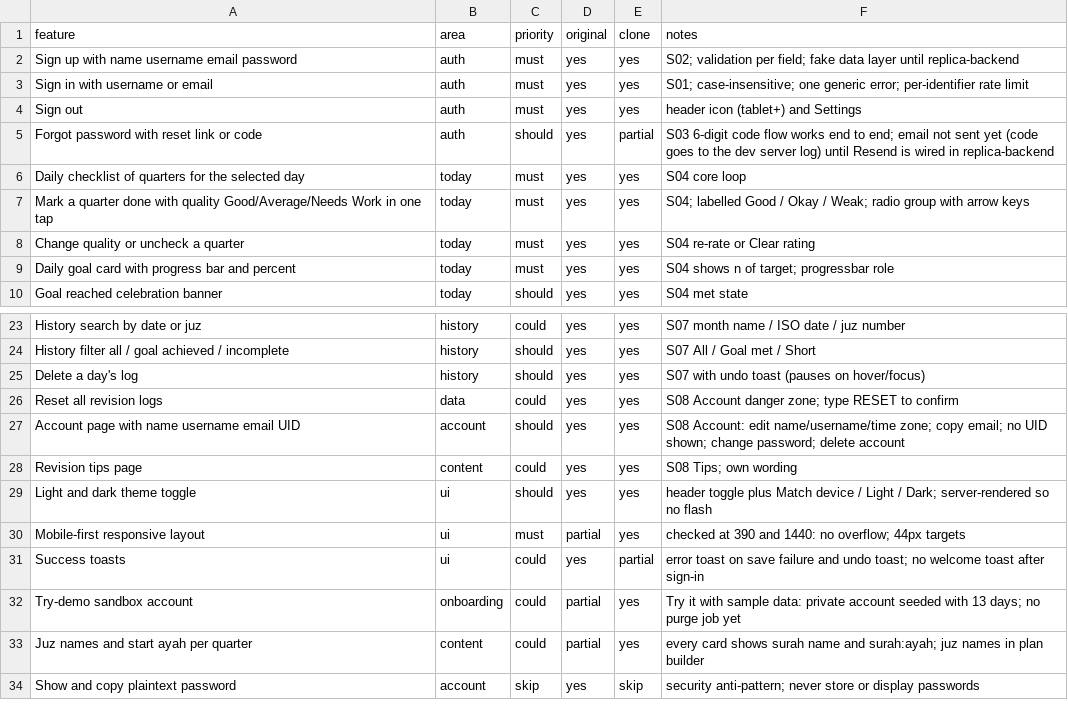
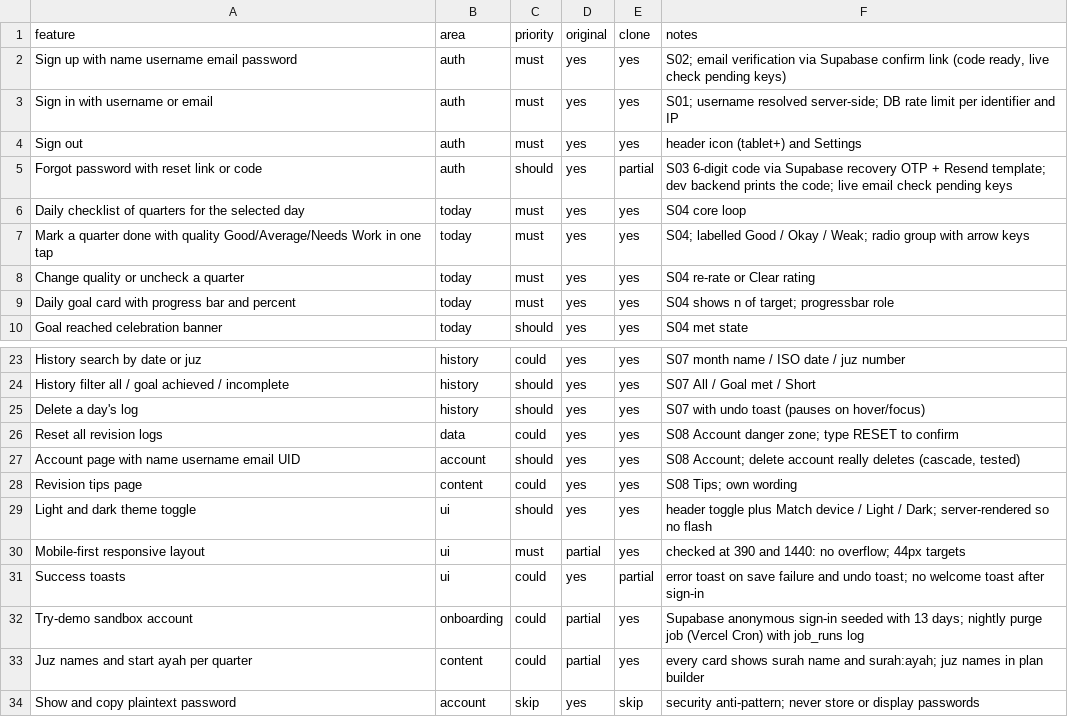
Before and after one commit to erina-digitables/replicaquarandawr, a CSV file: replica/features.csv, drawn as a sheet; only a part is shown, gaps mark what is left out.

```diff
--- a/replica/features.csv
+++ b/replica/features.csv
@@ -1,6 +1,6 @@
 feature,area,priority,original,clone,notes
-Sign up with name username email password,auth,must,yes,yes,S02; validation per field; fake data layer until replica-backend
-Sign in with username or email,auth,must,yes,yes,S01; case-insensitive; one generic error; per-identifier rate limit
+Sign up with name username email password,auth,must,yes,yes,"S02; email verification via Supabase confirm link (code ready, live check pending keys)"
+Sign in with username or email,auth,must,yes,yes,S01; username resolved server-side; DB rate limit per identifier and IP
 Sign out,auth,must,yes,yes,header icon (tablet+) and Settings
-Forgot password with reset link or code,auth,should,yes,partial,S03 6-digit code flow works end to end; email not sent yet (code goes to the dev server log) until Resend is wired in replica-backend
+Forgot password with reset link or code,auth,should,yes,partial,S03 6-digit code via Supabase recovery OTP + Resend template; dev backend prints the code; live email check pending keys
 Daily checklist of quarters for the selected day,today,must,yes,yes,S04 core loop
@@ -26,3 +26,3 @@ Delete a day's log,history,should,yes,yes,S07 with undo toast (pauses on hover/f
 Reset all revision logs,data,could,yes,yes,S08 Account danger zone; type RESET to confirm
-Account page with name username email UID,account,should,yes,yes,S08 Account: edit name/username/time zone; copy email; no UID shown; change password; delete account
+Account page with name username email UID,account,should,yes,yes,"S08 Account; delete account really deletes (cascade, tested)"
 Revision tips page,content,could,yes,yes,S08 Tips; own wording
@@ -31,3 +31,3 @@ Mobile-first responsive layout,ui,must,partial,yes,checked at 390 and 1440: no o
 Success toasts,ui,could,yes,partial,error toast on save failure and undo toast; no welcome toast after sign-in
-Try-demo sandbox account,onboarding,could,partial,yes,Try it with sample data: private account seeded with 13 days; no purge job yet
+Try-demo sandbox account,onboarding,could,partial,yes,Supabase anonymous sign-in seeded with 13 days; nightly purge job (Vercel Cron) with job_runs log
 Juz names and start ayah per quarter,content,could,partial,yes,every card shows surah name and surah:ayah; juz names in plan builder
```
Also changed, not shown: 12 other files.
